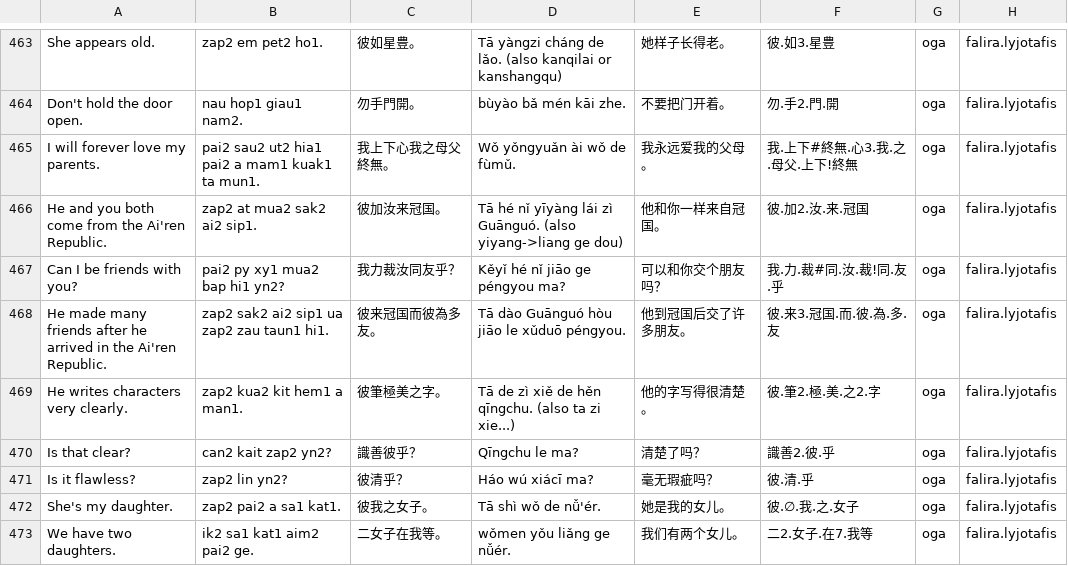
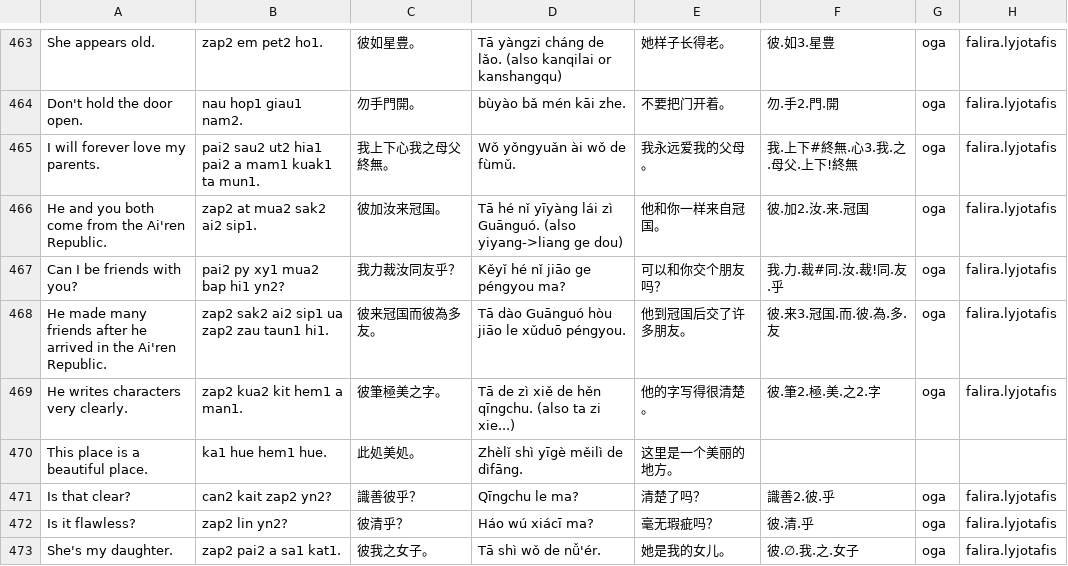
Before and after one commit to jurliyuuri/spoonfed_pekzep, a TSV file: raw/Spoonfed Pekzep - SpoonfedPekzep.tsv, drawn as a sheet; only a part is shown, gaps mark what is left out; the shorter side is filled out with more unchanged rows; the diff names each change by its address in the sheet, - before the commit and + after, or states it on an @@ line.

```diff
--- a/raw/Spoonfed Pekzep - SpoonfedPekzep.tsv
+++ b/raw/Spoonfed Pekzep - SpoonfedPekzep.tsv
+row 470: This place is a beautiful place. | ka1 hue hem1 hue. | 此処美処。 | Zhèlǐ shì yīgè měilì de dìfāng. | 这里是一个美丽的地方。
```
Also changed, not shown: 4 other files.
